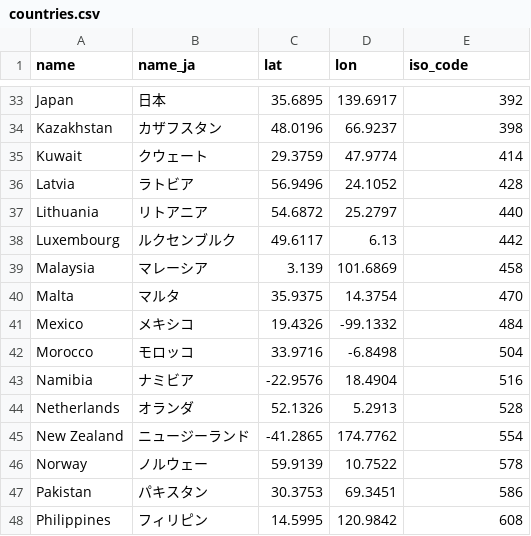
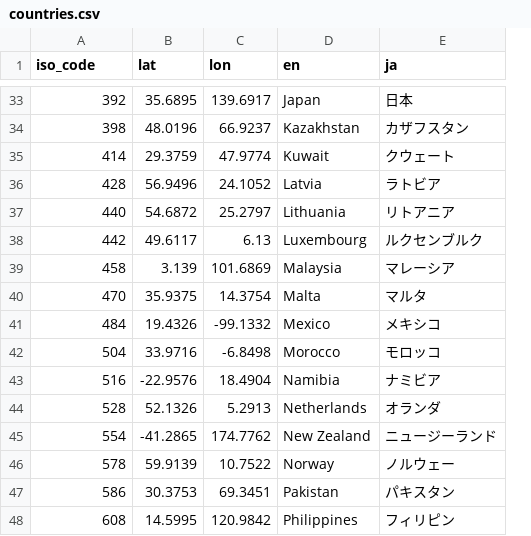
Before and after one commit to shumizu418128/gbbinfo2.0, a CSV file: app/database/countries.csv, drawn as a sheet; only a part is shown, gaps mark what is left out; removed rows and columns are numbered as before the commit, all else as after; the diff covers the shown part only; the diff names each change by its address in the sheet, - before the commit and + after, or states it on an @@ line.

```diff
--- a/app/database/countries.csv
+++ b/app/database/countries.csv
-column B (name_ja), rows 33-48: 日本 | カザフスタン | クウェート | ラトビア | リトアニア | ルクセンブルク | マレーシア | マルタ | メキシコ | モロッコ | ナミビア | オランダ | ニュージーランド | ノルウェー | パキスタン | フィリピン
+column D (en), rows 33-48: Japan | Kazakhstan | Kuwait | Latvia | Lithuania | Luxembourg | Malaysia | Malta | Mexico | Morocco | Namibia | Netherlands | New Zealand | Norway | Pakistan | Philippines
-A1: name
+A1: iso_code
-E1: iso_code
+E1: ja
-A33 (iso_code): Japan
+A33 (iso_code): 392
-E33 (ja): 392
+E33 (ja): 日本
-A34 (iso_code): Kazakhstan
+A34 (iso_code): 398
-E34 (ja): 398
+E34 (ja): カザフスタン
-A35 (iso_code): Kuwait
+A35 (iso_code): 414
-E35 (ja): 414
+E35 (ja): クウェート
-A36 (iso_code): Latvia
+A36 (iso_code): 428
-E36 (ja): 428
+E36 (ja): ラトビア
-A37 (iso_code): Lithuania
+A37 (iso_code): 440
-E37 (ja): 440
+E37 (ja): リトアニア
-A38 (iso_code): Luxembourg
+A38 (iso_code): 442
-E38 (ja): 442
+E38 (ja): ルクセンブルク
-A39 (iso_code): Malaysia
+A39 (iso_code): 458
-E39 (ja): 458
+E39 (ja): マレーシア
-A40 (iso_code): Malta
+A40 (iso_code): 470
-E40 (ja): 470
+E40 (ja): マルタ
-A41 (iso_code): Mexico
+A41 (iso_code): 484
-E41 (ja): 484
+E41 (ja): メキシコ
-A42 (iso_code): Morocco
+A42 (iso_code): 504
-E42 (ja): 504
+E42 (ja): モロッコ
-A43 (iso_code): Namibia
+A43 (iso_code): 516
-E43 (ja): 516
+E43 (ja): ナミビア
-A44 (iso_code): Netherlands
+A44 (iso_code): 528
-E44 (ja): 528
+E44 (ja): オランダ
-A45 (iso_code): New Zealand
+A45 (iso_code): 554
-E45 (ja): 554
+E45 (ja): ニュージーランド
-A46 (iso_code): Norway
+A46 (iso_code): 578
-E46 (ja): 578
+E46 (ja): ノルウェー
-A47 (iso_code): Pakistan
+A47 (iso_code): 586
-E47 (ja): 586
+E47 (ja): パキスタン
-A48 (iso_code): Philippines
+A48 (iso_code): 608
-E48 (ja): 608
+E48 (ja): フィリピン
```
Also changed, not shown: 106 edited cells elsewhere in this file.
